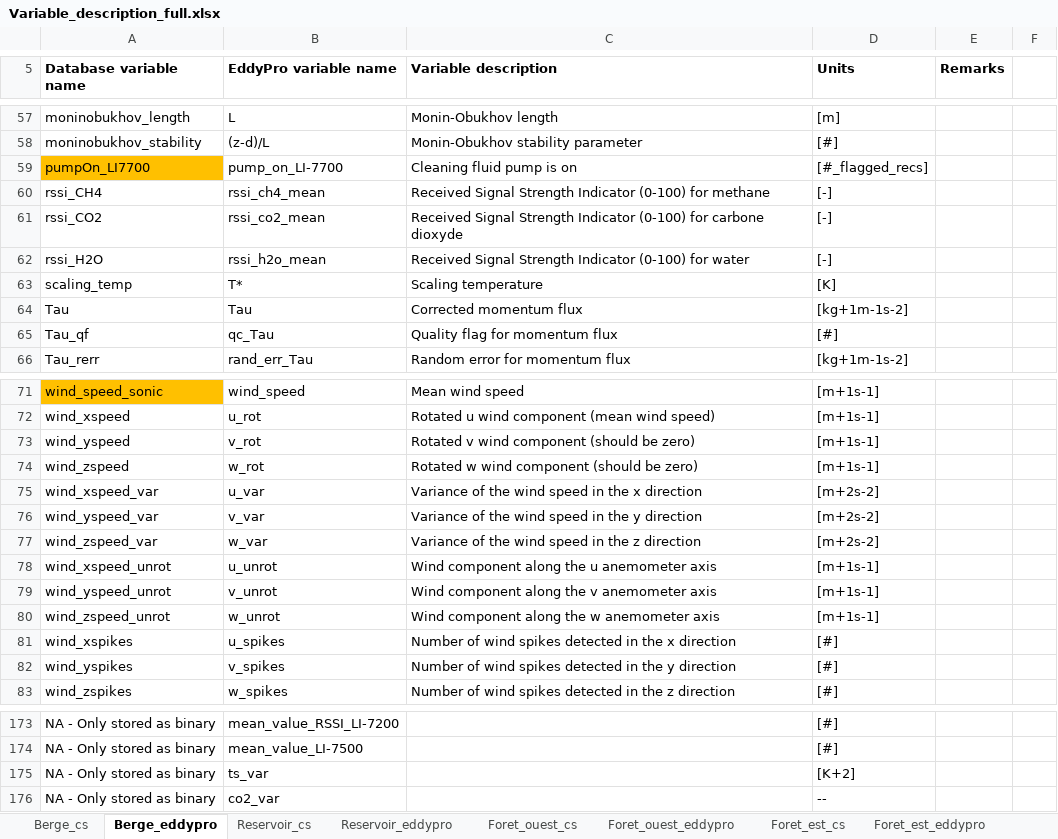
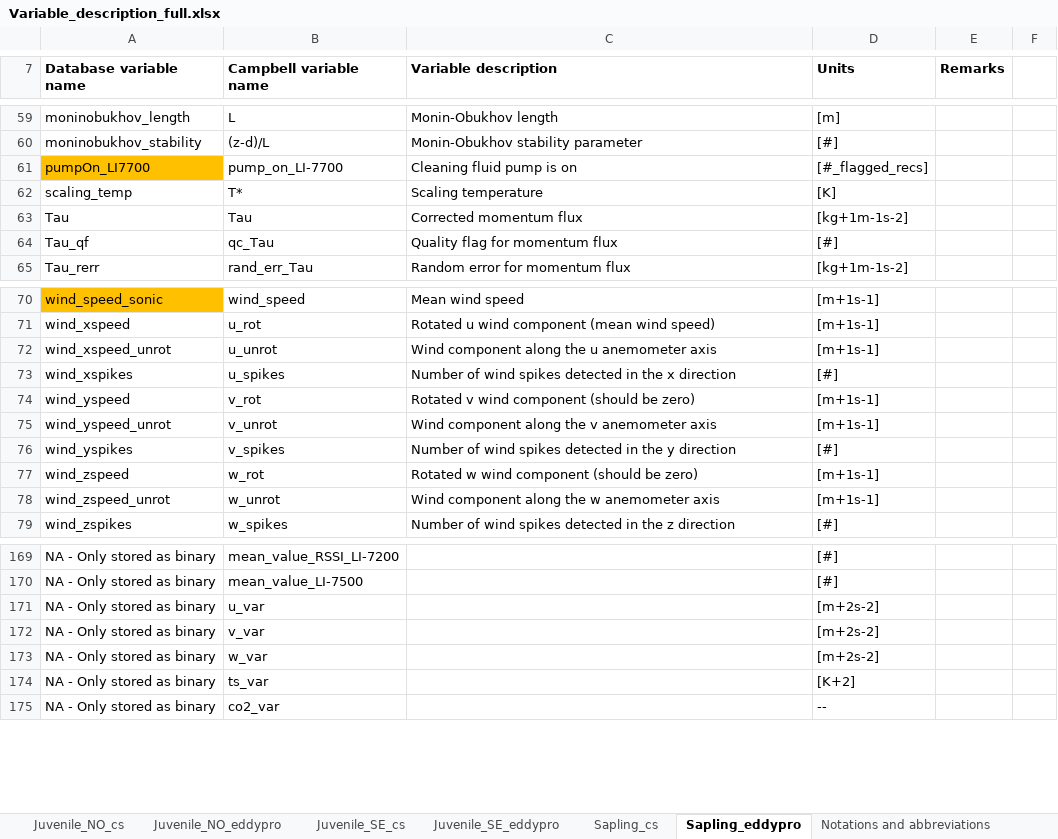
Before and after one commit to AntoineThiboult/Ro2_data_worflow, an Excel workbook: Resources/Variable_description_full.xlsx, sheet Sapling_eddypro, drawn as a sheet; only a part is shown, gaps mark what is left out; values as stored, in another font and other column widths than the file's, no borders; removed rows and columns are numbered as before the commit, all else as after; the diff covers the shown part only; the diff names each change by its address in the sheet, - before the commit and + after, or states it on an @@ line.

Commit message:
Bug fixes in CSBinary_to_CSV and eddypro

```diff
--- a/Resources/Variable_description_full.xlsx (sheet Sapling_eddypro)
+++ b/Resources/Variable_description_full.xlsx (sheet Sapling_eddypro)
-sheet tab: Berge_cs
+sheet tab: Sapling_cs
-sheet tab: Berge_eddypro
+sheet tab: Sapling_eddypro
-sheet tab: Foret_ouest_cs
+sheet tab: Juvenile_NO_cs
-sheet tab: Foret_ouest_eddypro
+sheet tab: Juvenile_NO_eddypro
-sheet tab: Foret_est_cs
+sheet tab: Juvenile_SE_cs
-sheet tab: Foret_est_eddypro
+sheet tab: Juvenile_SE_eddypro
-sheet tab: Reservoir_cs
-sheet tab: Reservoir_eddypro
@@ sheet tab order changed: Juvenile_NO_cs | Juvenile_NO_eddypro | Juvenile_SE_cs | Juvenile_SE_eddypro | Sapling_cs | Sapling_eddypro | Notations and abbreviations @@
-B7: EddyPro variable name
+B7: Campbell variable name
-row 60: rssi_CH4 | rssi_ch4_mean | Received Signal Strength Indicator (0-100) for methane | [-]
-row 61: rssi_CO2 | rssi_co2_mean | Received Signal Strength Indicator (0-100) for carbone dioxyde | [-]
-row 62: rssi_H2O | rssi_h2o_mean | Received Signal Strength Indicator (0-100) for water | [-]
@@ row 78 moved to row 72: wind_xspeed_unrot @@
@@ row 81 moved to row 73: wind_xspikes @@
@@ row 79 moved to row 75: wind_yspeed_unrot @@
@@ row 82 moved to row 76: wind_yspikes @@
-row 75: wind_xspeed_var | u_var | Variance of the wind speed in the x direction | [m+2s-2]
-row 76: wind_yspeed_var | v_var | Variance of the wind speed in the y direction | [m+2s-2]
-row 77: wind_zspeed_var | w_var | Variance of the wind speed in the z direction | [m+2s-2]
+row 171: NA - Only stored as binary | u_var |  | [m+2s-2]
+row 172: NA - Only stored as binary | v_var |  | [m+2s-2]
+row 173: NA - Only stored as binary | w_var |  | [m+2s-2]
```
Also changed, not shown: 2 added rows and 3 edited cells elsewhere in this sheet, sheet Sapling_cs, sheet Juvenile_NO_cs, sheet Juvenile_SE_cs, sheet Juvenile_NO_eddypro, sheet Juvenile_SE_eddypro, other sheet tabs, 2 other files.
